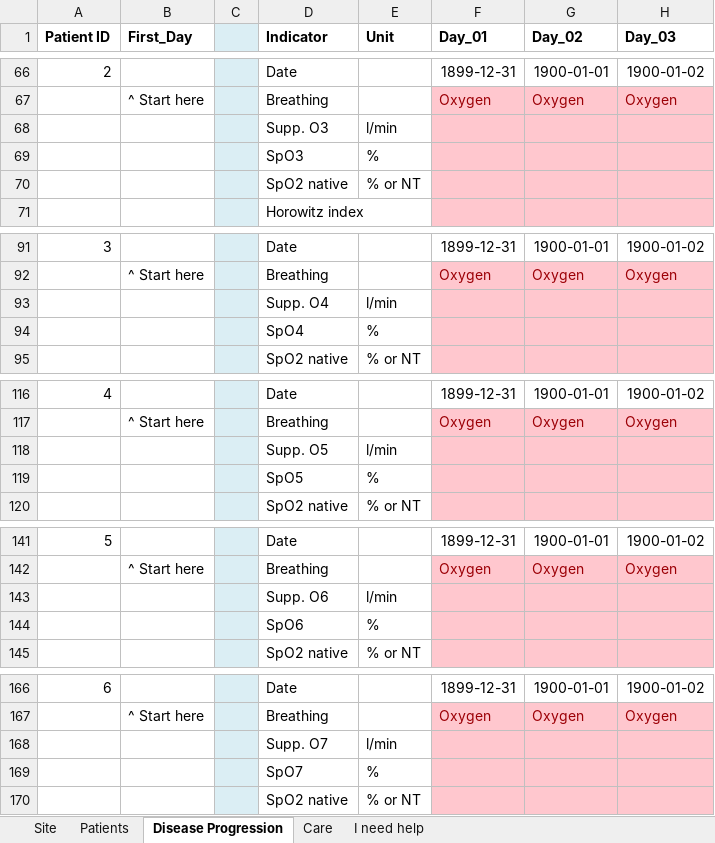
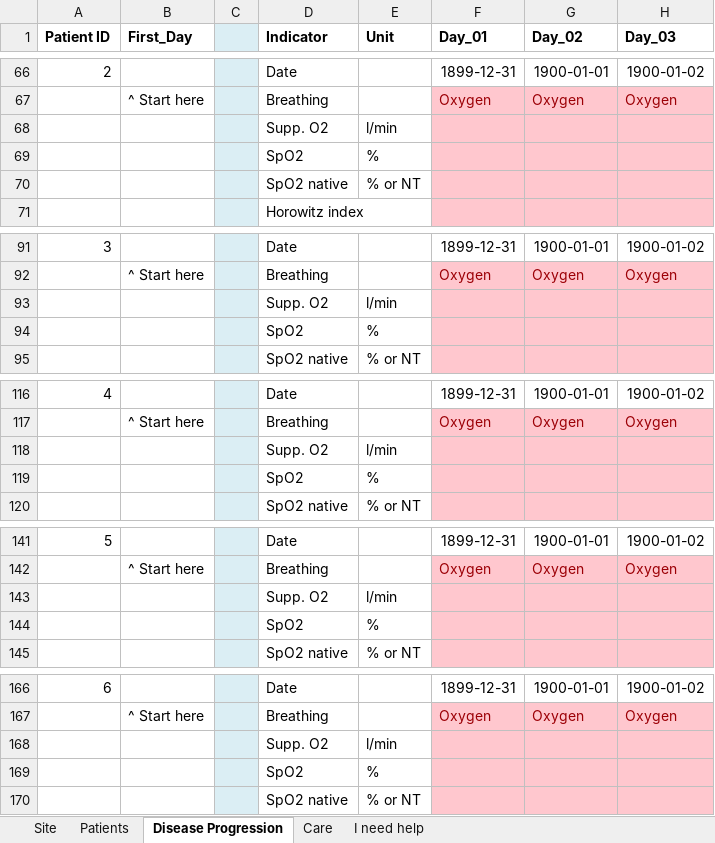
Before and after one commit to cas-bioinf/covid19retrospective, an Excel workbook: public_data/Data_Collection.xlsx, sheet Disease Progression, drawn as a sheet; only a part is shown, gaps mark what is left out; values as stored, in another font and other column widths than the file's, no borders; conditional formats not drawn; the diff covers the shown part only; the diff names each change by its address in the sheet, - before the commit and + after, or states it on an @@ line.

Commit message:
Updated data collction tables to 1.2.2

```diff
--- a/public_data/Data_Collection.xlsx (sheet Disease Progression)
+++ b/public_data/Data_Collection.xlsx (sheet Disease Progression)
-D68 (Indicator): Supp. O3
+D68 (Indicator): Supp. O2
-D69 (Indicator): SpO3
+D69 (Indicator): SpO2
-D93 (Indicator): Supp. O4
+D93 (Indicator): Supp. O2
-D94 (Indicator): SpO4
+D94 (Indicator): SpO2
-D118 (Indicator): Supp. O5
+D118 (Indicator): Supp. O2
-D119 (Indicator): SpO5
+D119 (Indicator): SpO2
-D143 (Indicator): Supp. O6
+D143 (Indicator): Supp. O2
-D144 (Indicator): SpO6
+D144 (Indicator): SpO2
-D168 (Indicator): Supp. O7
+D168 (Indicator): Supp. O2
-D169 (Indicator): SpO7
+D169 (Indicator): SpO2
```
Also changed, not shown: 287 edited cells elsewhere in this sheet, sheet I need help, 1 other file.
